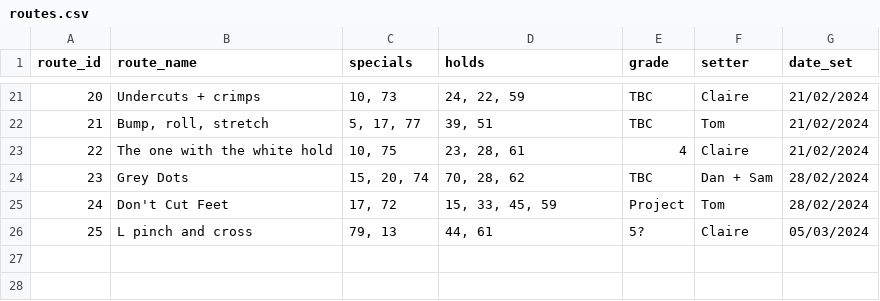
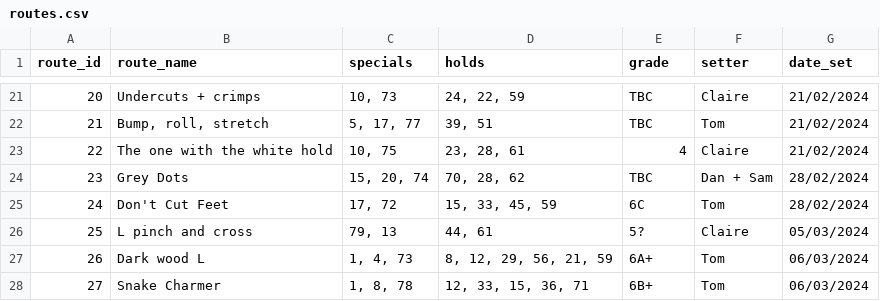
Before and after one commit to ceguest/climbing_app, a CSV file: static/routes.csv, drawn as a sheet; only a part is shown, gaps mark what is left out.

Commit message:
Test commit to main. Static/Routes and todo updated

```diff
--- a/static/routes.csv
+++ b/static/routes.csv
@@ -24,3 +24,5 @@ route_id;route_name;specials;holds;grade;setter;date_set
 23;Grey Dots;15, 20, 74;70, 28, 62;TBC;Dan + Sam;28/02/2024
-24;Don't Cut Feet;17, 72;15, 33, 45, 59;Project;Tom;28/02/2024
+24;Don't Cut Feet;17, 72;15, 33, 45, 59;6C;Tom;28/02/2024
 25;L pinch and cross;79, 13;44, 61;5?;Claire;05/03/2024
+26;Dark wood L;1, 4, 73;8, 12, 29, 56, 21, 59;6A+;Tom;06/03/2024
+27;Snake Charmer;1, 8, 78;12, 33, 15, 36, 71;6B+;Tom;06/03/2024
```
Also changed, not shown: 1 other file.
